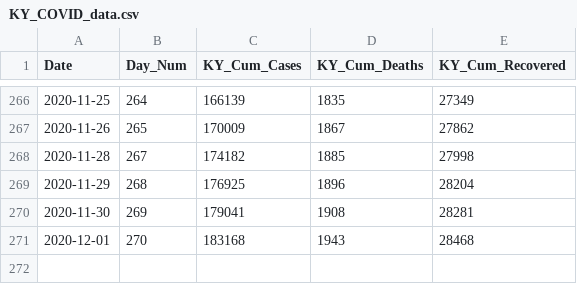
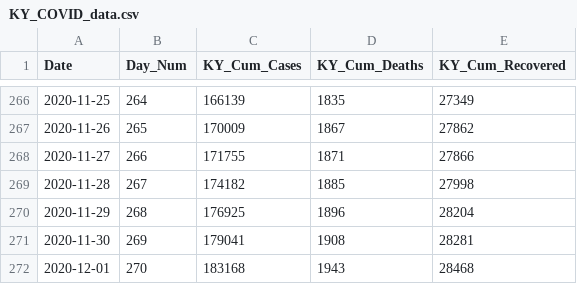
Before and after one commit to Prof-Sears/prof-sears.github.io, a CSV file: Learning/CSVData/KY_COVID_data.csv, drawn as a sheet; only a part is shown, gaps mark what is left out; the diff names each change by its address in the sheet, - before the commit and + after, or states it on an @@ line.

Commit message:
Update KY_COVID_data.csv

```diff
--- a/Learning/CSVData/KY_COVID_data.csv
+++ b/Learning/CSVData/KY_COVID_data.csv
+row 268: 2020-11-27 | 266 | 171755 | 1871 | 27866
```
